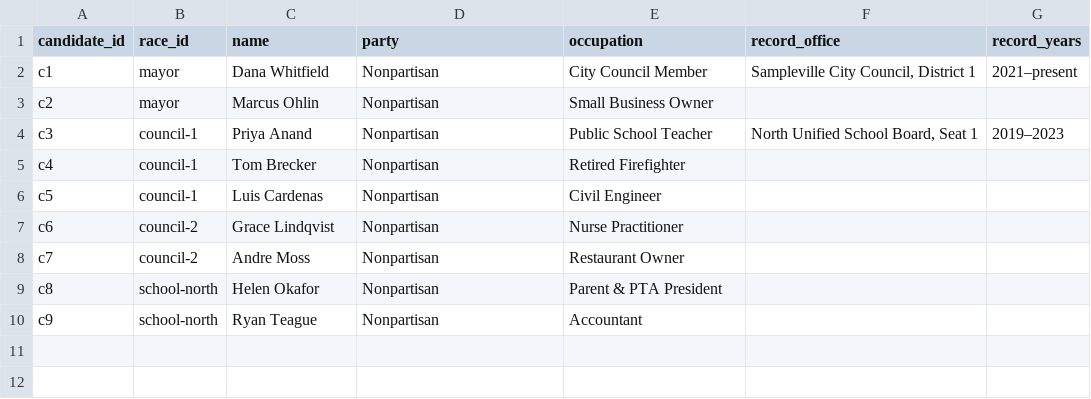
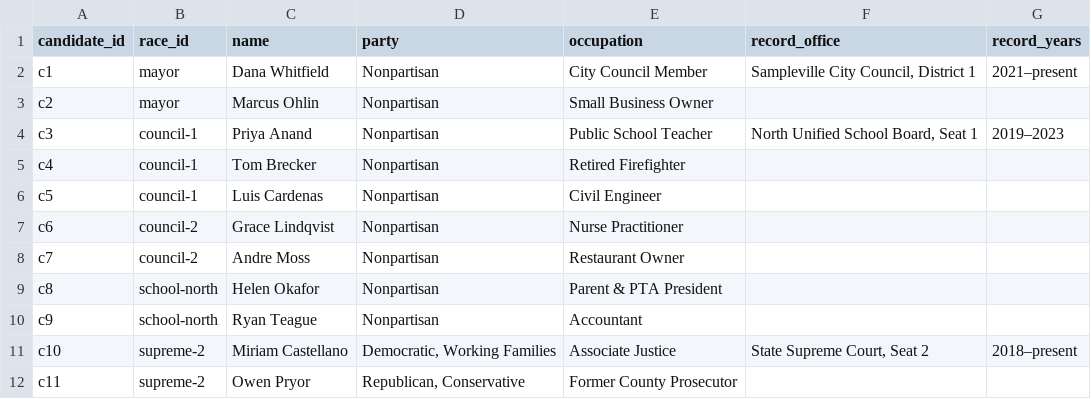
Before and after one commit to Rupakshi1999/VoterCandidateGuide, a CSV file: data/sheets/candidates.csv, drawn as a sheet; the diff names each change by its address in the sheet, - before the commit and + after, or states it on an @@ line.

```diff
--- a/data/sheets/candidates.csv
+++ b/data/sheets/candidates.csv
+row 11: c10 | supreme-2 | Miriam Castellano | Democratic, Working Families | Associate Justice | State Supreme Court, Seat 2 | 2018–present
+row 12: c11 | supreme-2 | Owen Pryor | Republican, Conservative | Former County Prosecutor
```
Also changed, not shown: data/sheets/issues.csv, data/sheets/races.csv, 15 other files.
